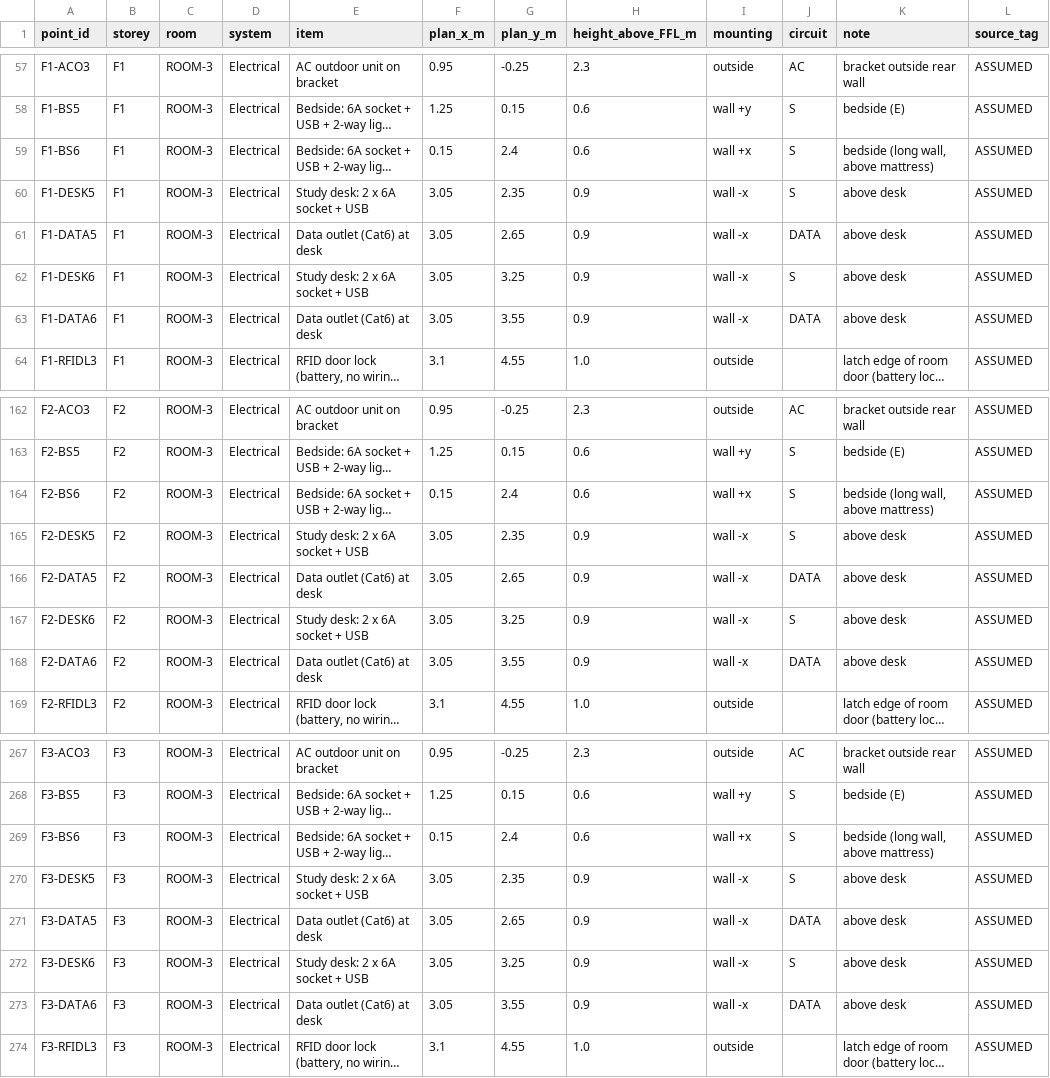
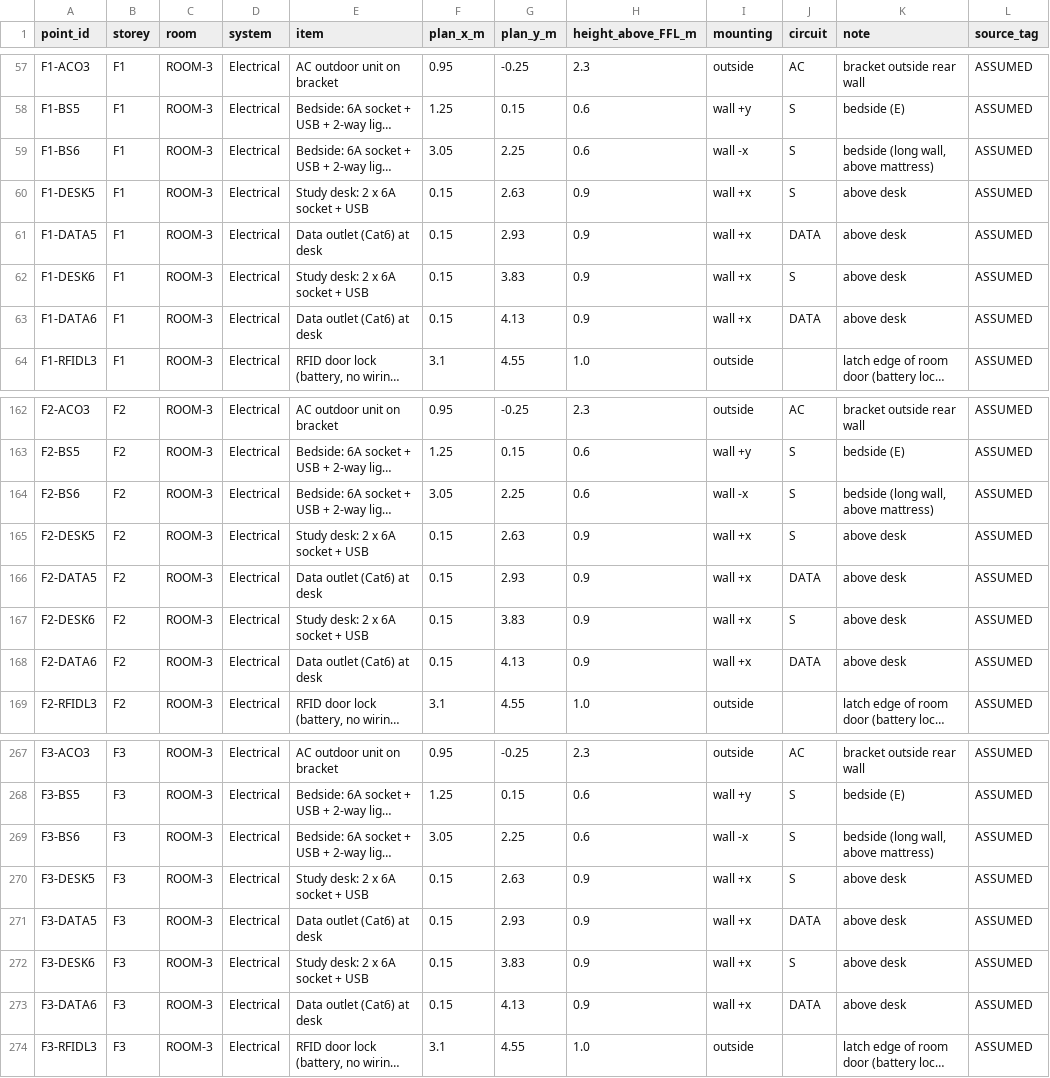
Before and after one commit to gangwalsanchit1/Dummy, a CSV file: docs/schedules/points_schedule.csv, drawn as a sheet; only a part is shown, gaps mark what is left out; long unchanged cells end in …; the diff covers the shown part only; the diff names each change by its address in the sheet, - before the commit and + after, or states it on an @@ line.

```diff
--- a/docs/schedules/points_schedule.csv
+++ b/docs/schedules/points_schedule.csv
-F59 (plan_x_m): 0.15
+F59 (plan_x_m): 3.05
-G59 (plan_y_m): 2.4
+G59 (plan_y_m): 2.25
-I59 (mounting): wall +x
+I59 (mounting): wall -x
-F60:F63 (plan_x_m): 3.05
+F60:F63 (plan_x_m): 0.15
-G60 (plan_y_m): 2.35
+G60 (plan_y_m): 2.63
-I60:I63 (mounting): wall -x
+I60:I63 (mounting): wall +x
-G61 (plan_y_m): 2.65
+G61 (plan_y_m): 2.93
-G62 (plan_y_m): 3.25
+G62 (plan_y_m): 3.83
-G63 (plan_y_m): 3.55
+G63 (plan_y_m): 4.13
-F164 (plan_x_m): 0.15
+F164 (plan_x_m): 3.05
-G164 (plan_y_m): 2.4
+G164 (plan_y_m): 2.25
-I164 (mounting): wall +x
+I164 (mounting): wall -x
-F165:F168 (plan_x_m): 3.05
+F165:F168 (plan_x_m): 0.15
-G165 (plan_y_m): 2.35
+G165 (plan_y_m): 2.63
-I165:I168 (mounting): wall -x
+I165:I168 (mounting): wall +x
-G166 (plan_y_m): 2.65
+G166 (plan_y_m): 2.93
-G167 (plan_y_m): 3.25
+G167 (plan_y_m): 3.83
-G168 (plan_y_m): 3.55
+G168 (plan_y_m): 4.13
-F269 (plan_x_m): 0.15
+F269 (plan_x_m): 3.05
-G269 (plan_y_m): 2.4
+G269 (plan_y_m): 2.25
-I269 (mounting): wall +x
+I269 (mounting): wall -x
-F270:F273 (plan_x_m): 3.05
+F270:F273 (plan_x_m): 0.15
-G270 (plan_y_m): 2.35
+G270 (plan_y_m): 2.63
-I270:I273 (mounting): wall -x
+I270:I273 (mounting): wall +x
-G271 (plan_y_m): 2.65
+G271 (plan_y_m): 2.93
-G272 (plan_y_m): 3.25
+G272 (plan_y_m): 3.83
-G273 (plan_y_m): 3.55
+G273 (plan_y_m): 4.13
```
Also changed, not shown: 8 edited cells elsewhere in this file, docs/schedules/quantities.csv, 15 other files.
